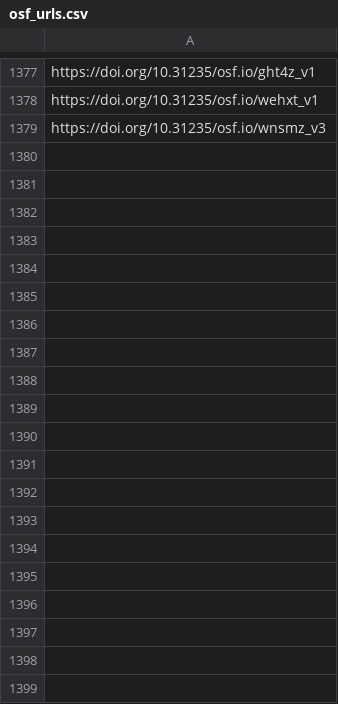
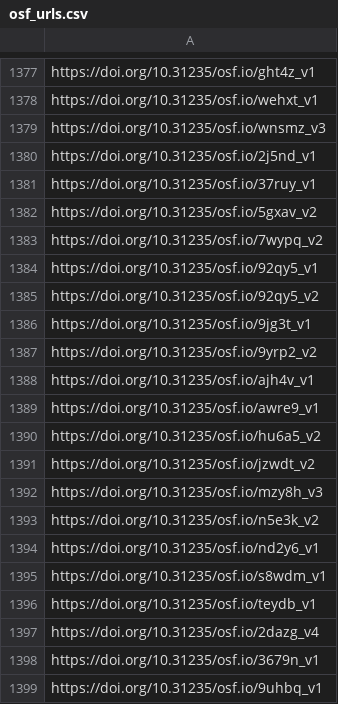
Before and after one commit to sumtxt/picnic_preprints, a CSV file: memory/osf_urls.csv, drawn as a sheet; only a part is shown, gaps mark what is left out; the diff covers the shown part only.

```diff
--- a/memory/osf_urls.csv
+++ b/memory/osf_urls.csv
@@ -1379 +1379,21 @@ https://doi.org/10.31235/osf.io/wehxt_v1
 https://doi.org/10.31235/osf.io/wnsmz_v3
+https://doi.org/10.31235/osf.io/2j5nd_v1
+https://doi.org/10.31235/osf.io/37ruy_v1
+https://doi.org/10.31235/osf.io/5gxav_v2
+https://doi.org/10.31235/osf.io/7wypq_v2
+https://doi.org/10.31235/osf.io/92qy5_v1
+https://doi.org/10.31235/osf.io/92qy5_v2
+https://doi.org/10.31235/osf.io/9jg3t_v1
+https://doi.org/10.31235/osf.io/9yrp2_v2
+https://doi.org/10.31235/osf.io/ajh4v_v1
+https://doi.org/10.31235/osf.io/awre9_v1
+https://doi.org/10.31235/osf.io/hu6a5_v2
+https://doi.org/10.31235/osf.io/jzwdt_v2
+https://doi.org/10.31235/osf.io/mzy8h_v3
+https://doi.org/10.31235/osf.io/n5e3k_v2
+https://doi.org/10.31235/osf.io/nd2y6_v1
+https://doi.org/10.31235/osf.io/s8wdm_v1
+https://doi.org/10.31235/osf.io/teydb_v1
+https://doi.org/10.31235/osf.io/2dazg_v4
+https://doi.org/10.31235/osf.io/3679n_v1
+https://doi.org/10.31235/osf.io/9uhbq_v1
```
Also changed, not shown: 69 added rows elsewhere in this file, 1 other file.
